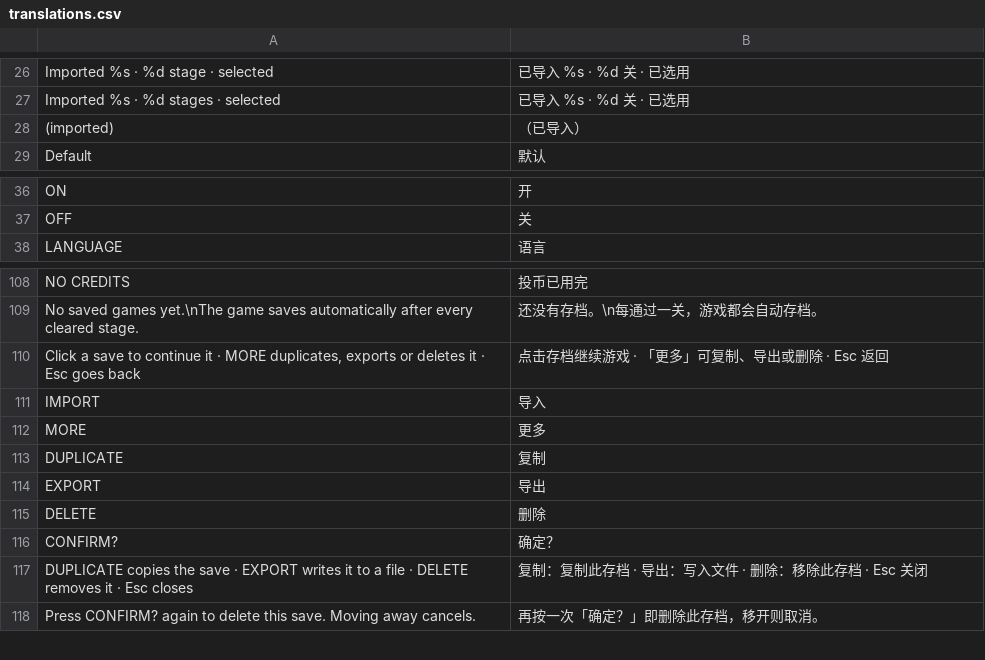
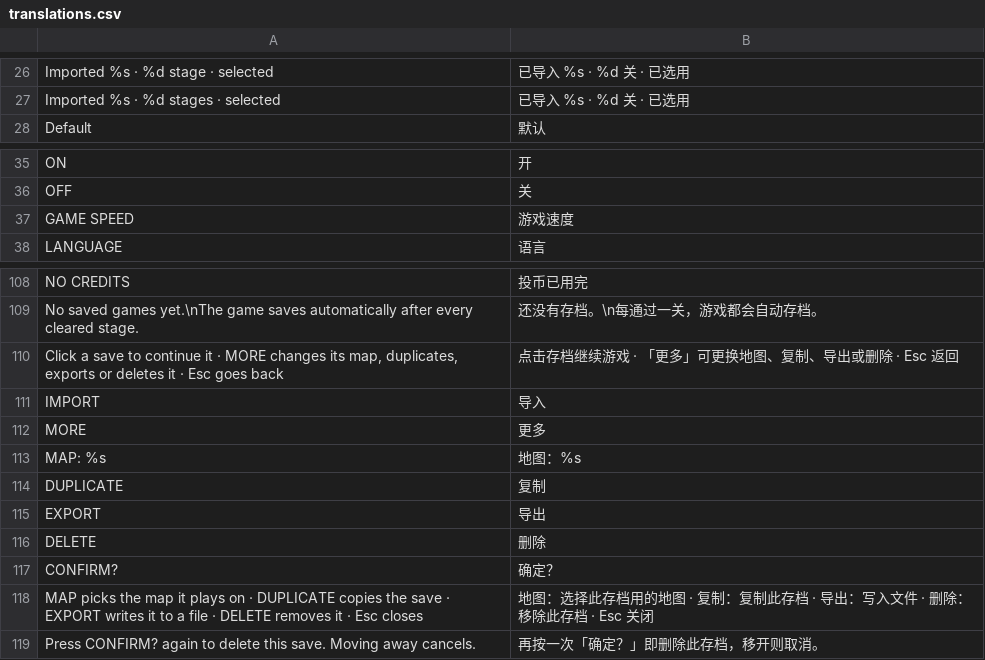
Before and after one commit to wasdwasd0105/tank-vibe-godot, a CSV file: localization/translations.csv, drawn as a sheet; only a part is shown, gaps mark what is left out.

```diff
--- a/localization/translations.csv
+++ b/localization/translations.csv
@@ -27,3 +27,2 @@ Imported %s   ·   %d stage   ·   selected,已导入 %s   ·   %d 关   ·
 Imported %s   ·   %d stages   ·   selected,已导入 %s   ·   %d 关   ·   已选用
-(imported),（已导入）
 Default,默认
@@ -37,2 +36,3 @@ ON,开
 OFF,关
+GAME SPEED,游戏速度
 LANGUAGE,语言
@@ -109,5 +109,6 @@ NO CREDITS,投币已用完
 No saved games yet.\nThe game saves automatically after every cleared stage.,还没有存档。\n每通过一关，游戏都会自动存档。
-"Click a save to continue it   ·   MORE duplicates, exports or deletes it   ·   Esc goes back",点击存档继续游戏   ·   「更多」可复制、导出或删除   ·   Esc 返回
+"Click a save to continue it   ·   MORE changes its map, duplicates, exports or deletes it   ·   Esc goes back",点击存档继续游戏   ·   「更多」可更换地图、复制、导出或删除   ·   Esc 返回
 IMPORT,导入
 MORE,更多
+MAP: %s,地图：%s
 DUPLICATE,复制
@@ -116,3 +117,3 @@ DELETE,删除
 CONFIRM?,确定？
-DUPLICATE copies the save   ·   EXPORT writes it to a file   ·   DELETE removes it   ·   Esc closes,复制：复制此存档   ·   导出：写入文件   ·   删除：移除此存档   ·   Esc 关闭
+MAP picks the map it plays on   ·   DUPLICATE copies the save   ·   EXPORT writes it to a file   ·   DELETE removes it   ·   Esc closes,地图：选择此存档用的地图   ·   复制：复制此存档   ·   导出：写入文件   ·   删除：移除此存档   ·   Esc 关闭
 Press CONFIRM? again to delete this save. Moving away cancels.,再按一次「确定？」即删除此存档，移开则取消。
```
Also changed, not shown: 19 other files.
